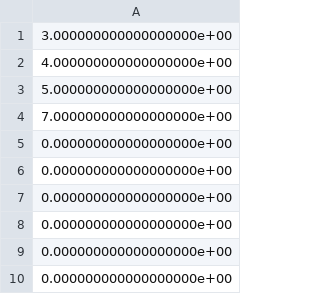
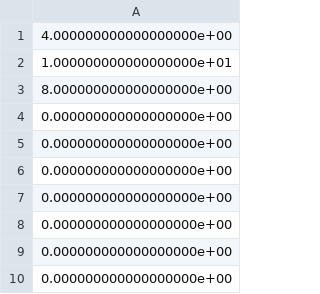
Before and after one commit to karthikdash/PacketLevel_Sim_Hetero, a CSV file: pathfinal_flowtype0.csv, drawn as a sheet.

```diff
--- a/pathfinal_flowtype0.csv
+++ b/pathfinal_flowtype0.csv
@@ -1,5 +1,5 @@
-3.000000000000000000e+00
 4.000000000000000000e+00
-5.000000000000000000e+00
-7.000000000000000000e+00
+1.000000000000000000e+01
+8.000000000000000000e+00
+0.000000000000000000e+00
 0.000000000000000000e+00
```
Also changed, not shown: updorweightmatxreal1.csv, 1 other file.
